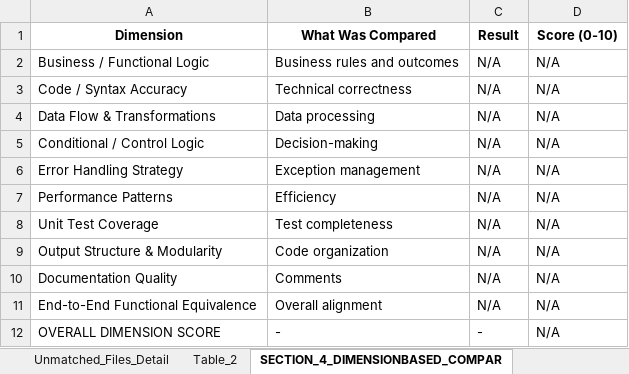
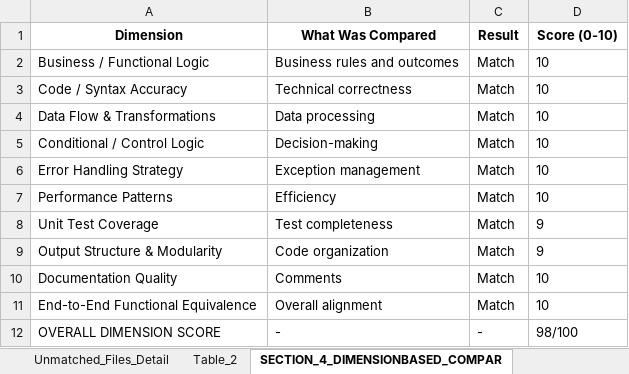
Before and after one commit to ELANSURIYAA/AAVA_Testing, an Excel workbook: ComparisonAgent_Output/Azure Synapse to Fabric Workflow2_comparison/aava_enterprise_comparison_agent.xlsx, sheet SECTION_4_DIMENSIONBASED_COMPAR, drawn as a sheet; values as stored, in another font and other column widths than the file's, no borders; the diff names each change by its address in the sheet, - before the commit and + after, or states it on an @@ line.

```diff
--- a/ComparisonAgent_Output/Azure Synapse to Fabric Workflow2_comparison/aava_enterprise_comparison_agent.xlsx (sheet SECTION_4_DIMENSIONBASED_COMPAR)
+++ b/ComparisonAgent_Output/Azure Synapse to Fabric Workflow2_comparison/aava_enterprise_comparison_agent.xlsx (sheet SECTION_4_DIMENSIONBASED_COMPAR)
-C2:C11 (Result): N/A
+C2:C11 (Result): Match
-D2:D7 (Score (0-10)): N/A
+D2:D7 (Score (0-10)): 10
-D8:D9 (Score (0-10)): N/A
+D8:D9 (Score (0-10)): 9
-D10:D11 (Score (0-10)): N/A
+D10:D11 (Score (0-10)): 10
-D12 (Score (0-10)): N/A
+D12 (Score (0-10)): 98/100
```
Also changed, not shown: sheet Table_1, sheet Table_3, sheet Component_Recon_Tester, sheet Table_4, sheet Unmatched_Files_Detail, sheet SECTION_5_OVERALL_COMPARISON_RE, 4 more sheets, other sheet tabs.
